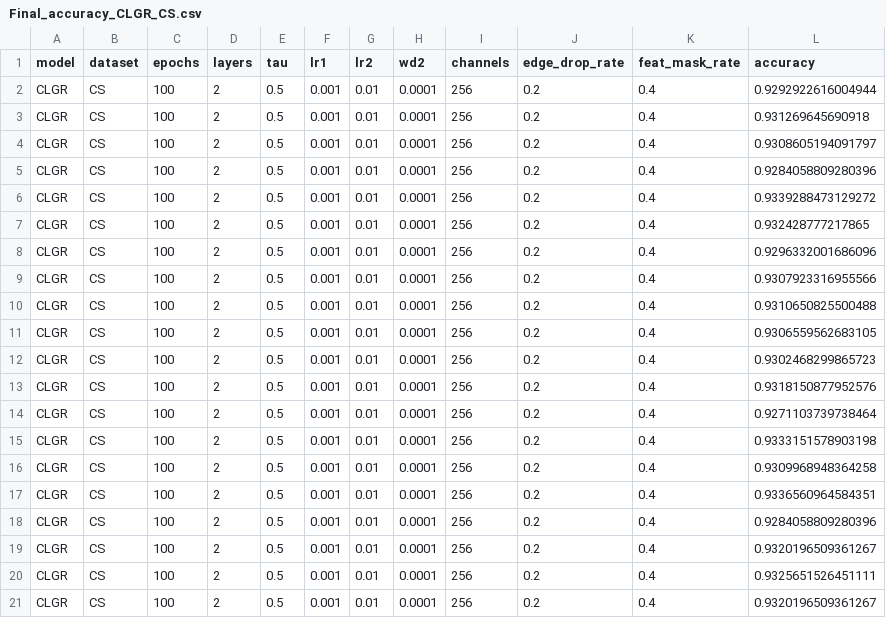
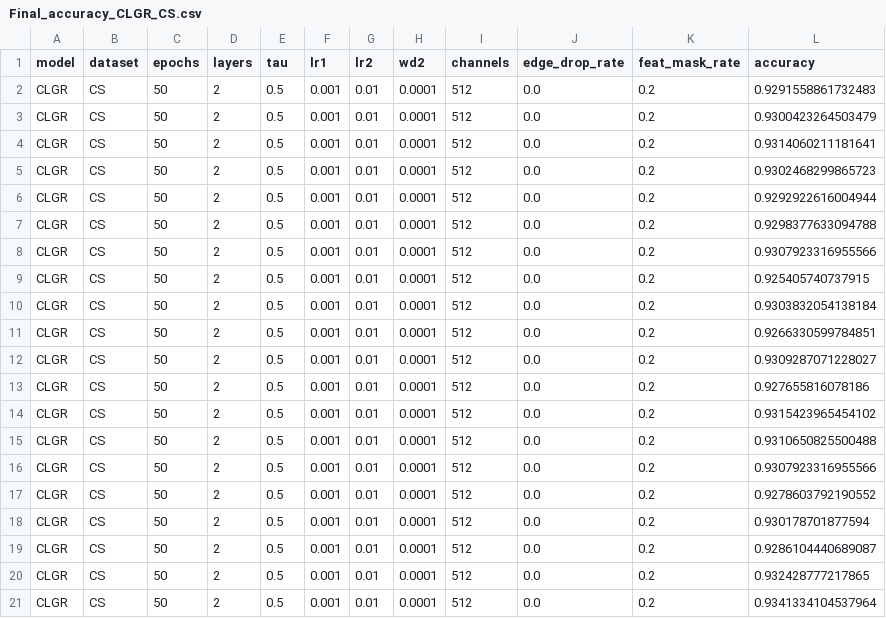
Before and after one commit to IlgeeHong/CLNR-working, a CSV file: Ours/results/Final_accuracy_CLGR_CS.csv, drawn as a sheet.

```diff
--- a/Ours/results/Final_accuracy_CLGR_CS.csv
+++ b/Ours/results/Final_accuracy_CLGR_CS.csv
@@ -1,21 +1,21 @@
 model,dataset,epochs,layers,tau,lr1,lr2,wd2,channels,edge_drop_rate,feat_mask_rate,accuracy
-CLGR,CS,100,2,0.5,0.001,0.01,0.0001,256,0.2,0.4,0.9292922616004944
-CLGR,CS,100,2,0.5,0.001,0.01,0.0001,256,0.2,0.4,0.931269645690918
-CLGR,CS,100,2,0.5,0.001,0.01,0.0001,256,0.2,0.4,0.9308605194091797
-CLGR,CS,100,2,0.5,0.001,0.01,0.0001,256,0.2,0.4,0.9284058809280396
-CLGR,CS,100,2,0.5,0.001,0.01,0.0001,256,0.2,0.4,0.9339288473129272
-CLGR,CS,100,2,0.5,0.001,0.01,0.0001,256,0.2,0.4,0.932428777217865
-CLGR,CS,100,2,0.5,0.001,0.01,0.0001,256,0.2,0.4,0.9296332001686096
-CLGR,CS,100,2,0.5,0.001,0.01,0.0001,256,0.2,0.4,0.9307923316955566
-CLGR,CS,100,2,0.5,0.001,0.01,0.0001,256,0.2,0.4,0.9310650825500488
-CLGR,CS,100,2,0.5,0.001,0.01,0.0001,256,0.2,0.4,0.9306559562683105
-CLGR,CS,100,2,0.5,0.001,0.01,0.0001,256,0.2,0.4,0.9302468299865723
-CLGR,CS,100,2,0.5,0.001,0.01,0.0001,256,0.2,0.4,0.9318150877952576
-CLGR,CS,100,2,0.5,0.001,0.01,0.0001,256,0.2,0.4,0.9271103739738464
-CLGR,CS,100,2,0.5,0.001,0.01,0.0001,256,0.2,0.4,0.9333151578903198
-CLGR,CS,100,2,0.5,0.001,0.01,0.0001,256,0.2,0.4,0.9309968948364258
-CLGR,CS,100,2,0.5,0.001,0.01,0.0001,256,0.2,0.4,0.9336560964584351
-CLGR,CS,100,2,0.5,0.001,0.01,0.0001,256,0.2,0.4,0.9284058809280396
-CLGR,CS,100,2,0.5,0.001,0.01,0.0001,256,0.2,0.4,0.9320196509361267
-CLGR,CS,100,2,0.5,0.001,0.01,0.0001,256,0.2,0.4,0.9325651526451111
-CLGR,CS,100,2,0.5,0.001,0.01,0.0001,256,0.2,0.4,0.9320196509361267
+CLGR,CS,50,2,0.5,0.001,0.01,0.0001,512,0.0,0.2,0.9291558861732483
+CLGR,CS,50,2,0.5,0.001,0.01,0.0001,512,0.0,0.2,0.9300423264503479
+CLGR,CS,50,2,0.5,0.001,0.01,0.0001,512,0.0,0.2,0.9314060211181641
+CLGR,CS,50,2,0.5,0.001,0.01,0.0001,512,0.0,0.2,0.9302468299865723
+CLGR,CS,50,2,0.5,0.001,0.01,0.0001,512,0.0,0.2,0.9292922616004944
+CLGR,CS,50,2,0.5,0.001,0.01,0.0001,512,0.0,0.2,0.9298377633094788
+CLGR,CS,50,2,0.5,0.001,0.01,0.0001,512,0.0,0.2,0.9307923316955566
+CLGR,CS,50,2,0.5,0.001,0.01,0.0001,512,0.0,0.2,0.925405740737915
+CLGR,CS,50,2,0.5,0.001,0.01,0.0001,512,0.0,0.2,0.9303832054138184
+CLGR,CS,50,2,0.5,0.001,0.01,0.0001,512,0.0,0.2,0.9266330599784851
+CLGR,CS,50,2,0.5,0.001,0.01,0.0001,512,0.0,0.2,0.9309287071228027
+CLGR,CS,50,2,0.5,0.001,0.01,0.0001,512,0.0,0.2,0.927655816078186
+CLGR,CS,50,2,0.5,0.001,0.01,0.0001,512,0.0,0.2,0.9315423965454102
+CLGR,CS,50,2,0.5,0.001,0.01,0.0001,512,0.0,0.2,0.9310650825500488
+CLGR,CS,50,2,0.5,0.001,0.01,0.0001,512,0.0,0.2,0.9307923316955566
+CLGR,CS,50,2,0.5,0.001,0.01,0.0001,512,0.0,0.2,0.9278603792190552
+CLGR,CS,50,2,0.5,0.001,0.01,0.0001,512,0.0,0.2,0.930178701877594
+CLGR,CS,50,2,0.5,0.001,0.01,0.0001,512,0.0,0.2,0.9286104440689087
+CLGR,CS,50,2,0.5,0.001,0.01,0.0001,512,0.0,0.2,0.932428777217865
+CLGR,CS,50,2,0.5,0.001,0.01,0.0001,512,0.0,0.2,0.9341334104537964
```
Also changed, not shown: Ours/results/Final_accuracy_CLGR_CiteSeer.csv, Ours/results/Final_accuracy_CLGR_Photo.csv, 1 other file.
